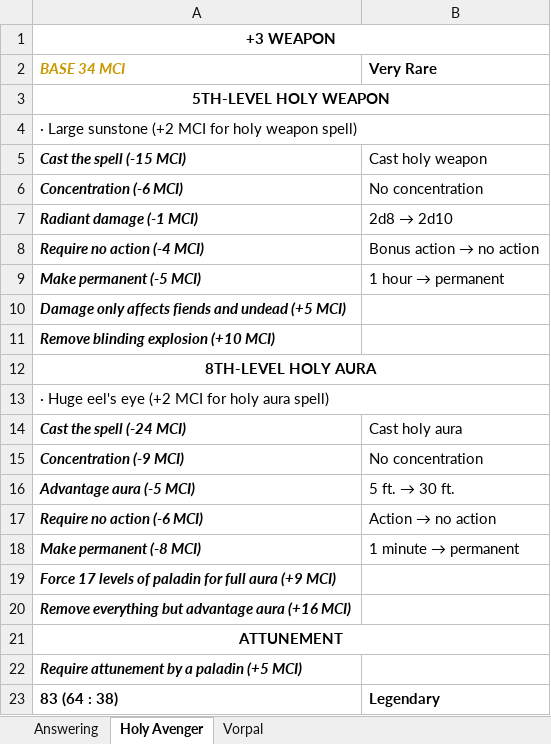
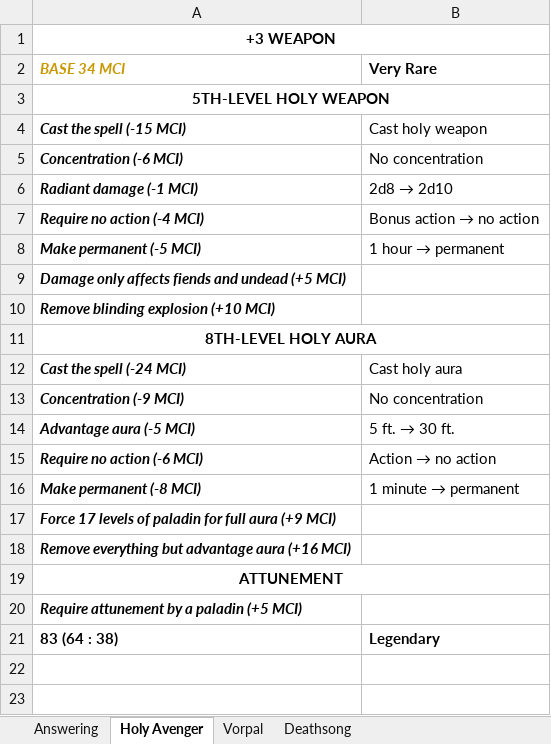
Before and after one commit to FurukizuKishi/materials_and_crafting, an Excel workbook: Enchantments/Items/Legendary.xlsx, sheet Holy Avenger, drawn as a sheet; values as stored, in another font and other column widths than the file's, no borders; the diff names each change by its address in the sheet, - before the commit and + after, or states it on an @@ line.

```diff
--- a/Enchantments/Items/Legendary.xlsx (sheet Holy Avenger)
+++ b/Enchantments/Items/Legendary.xlsx (sheet Holy Avenger)
+sheet tab: Deathsong
-row 4: · Large sunstone (+2 MCI for holy weapon spell)
-row 13: · Huge eel's eye (+2 MCI for holy aura spell)
```
Also changed, not shown: sheet Vorpal, sheet Answering, Enchantments/Enchantments.xlsx, Enchantments/Items/Rare.xlsx, 14 other files.
